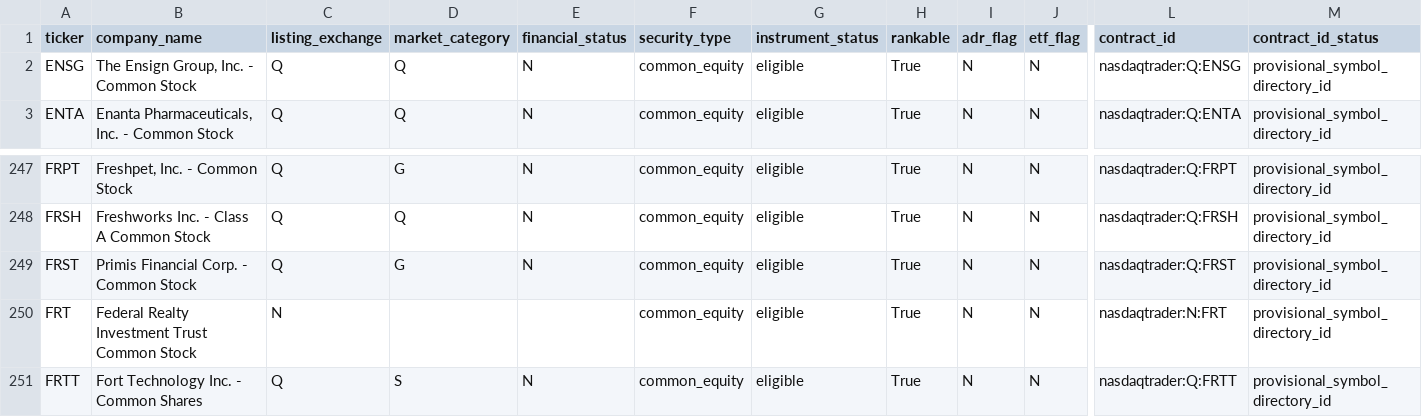
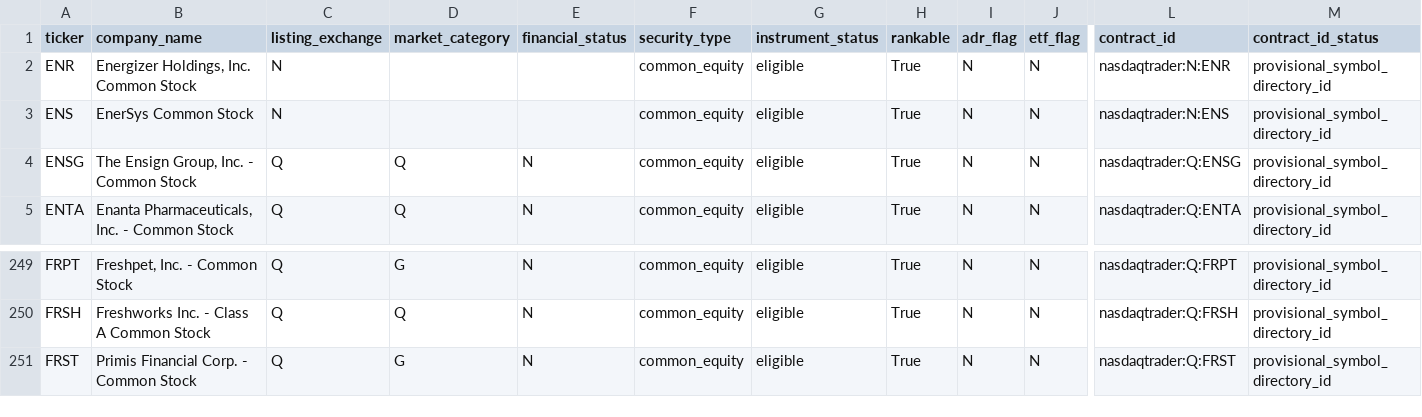
Before and after one commit to chelovekodessa/qrgf-market-data, a CSV file: data/latest/pages/page-0008.csv, drawn as a sheet; only a part is shown, gaps mark what is left out; removed rows and columns are numbered as before the commit, all else as after; rows hold the shown columns only; the diff names each change by its address in the sheet, - before the commit and + after, or states it on an @@ line.

```diff
--- a/data/latest/pages/page-0008.csv
+++ b/data/latest/pages/page-0008.csv
+row 2: ENR | Energizer Holdings, Inc. Common Stock | N |  |  | common_equity | eligible | True | N | N | nasdaqtrader:N:ENR | provisional_symbol_directory_id
+row 3: ENS | EnerSys Common Stock | N |  |  | common_equity | eligible | True | N | N | nasdaqtrader:N:ENS | provisional_symbol_directory_id
-row 250: FRT | Federal Realty Investment Trust Common Stock | N |  |  | common_equity | eligible | True | N | N | nasdaqtrader:N:FRT | provisional_symbol_directory_id
-row 251: FRTT | Fort Technology Inc. - Common Shares | Q | S | N | common_equity | eligible | True | N | N | nasdaqtrader:Q:FRTT | provisional_symbol_directory_id
```
Also changed, not shown: data/latest/pages/page-0002.csv, data/latest/pages/page-0005.csv, 15 other files.
